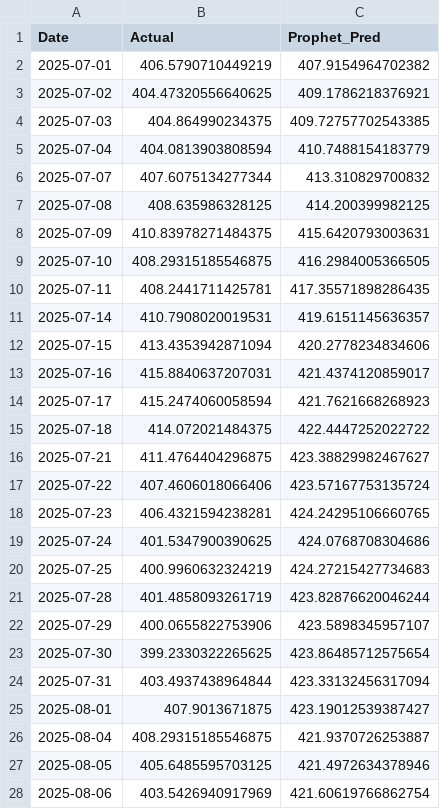
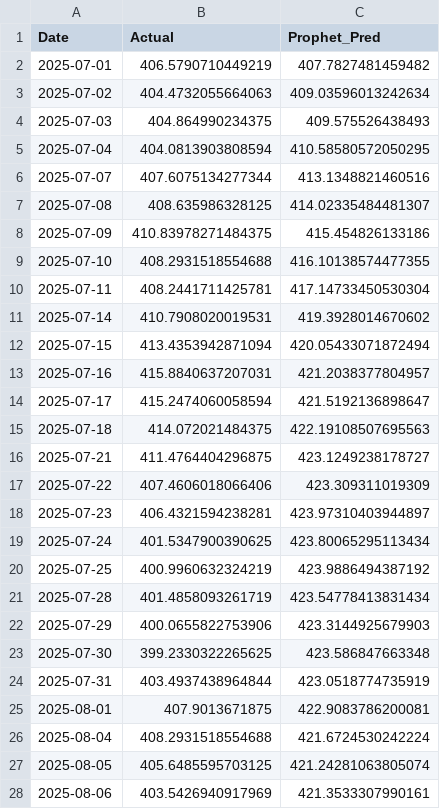
Before and after one commit to harveenkaur282-web/Data-Driven-Stock-Analysis-using-Time-Series-Models-on-StockGro, a CSV file: results/forecasts/ITC_NS_prophet.csv, drawn as a sheet; only a part is shown; the diff covers the shown part only.

```diff
--- a/results/forecasts/ITC_NS_prophet.csv
+++ b/results/forecasts/ITC_NS_prophet.csv
@@ -1,28 +1,28 @@
 Date,Actual,Prophet_Pred
-2025-07-01,406.5790710449219,407.9154964702382
-2025-07-02,404.47320556640625,409.1786218376921
-2025-07-03,404.864990234375,409.72757702543385
-2025-07-04,404.0813903808594,410.7488154183779
-2025-07-07,407.6075134277344,413.310829700832
-2025-07-08,408.635986328125,414.200399982125
-2025-07-09,410.83978271484375,415.6420793003631
-2025-07-10,408.29315185546875,416.2984005366505
-2025-07-11,408.2441711425781,417.35571898286435
-2025-07-14,410.7908020019531,419.6151145636357
-2025-07-15,413.4353942871094,420.2778234834606
-2025-07-16,415.8840637207031,421.4374120859017
-2025-07-17,415.2474060058594,421.7621668268923
-2025-07-18,414.072021484375,422.4447252022722
-2025-07-21,411.4764404296875,423.38829982467627
-2025-07-22,407.4606018066406,423.57167753135724
-2025-07-23,406.4321594238281,424.24295106660765
-2025-07-24,401.5347900390625,424.0768708304686
-2025-07-25,400.9960632324219,424.27215427734683
-2025-07-28,401.4858093261719,423.82876620046244
-2025-07-29,400.0655822753906,423.5898345957107
-2025-07-30,399.2330322265625,423.86485712575654
-2025-07-31,403.4937438964844,423.33132456317094
-2025-08-01,407.9013671875,423.19012539387427
-2025-08-04,408.29315185546875,421.9370726253887
-2025-08-05,405.6485595703125,421.4972634378946
-2025-08-06,403.5426940917969,421.60619766862754
+2025-07-01,406.5790710449219,407.7827481459482
+2025-07-02,404.4732055664063,409.03596013242634
+2025-07-03,404.864990234375,409.575526438493
+2025-07-04,404.0813903808594,410.58580572050295
+2025-07-07,407.6075134277344,413.1348821460516
+2025-07-08,408.635986328125,414.02335484481307
+2025-07-09,410.83978271484375,415.454826133186
+2025-07-10,408.2931518554688,416.10138574477355
+2025-07-11,408.2441711425781,417.14733450530304
+2025-07-14,410.7908020019531,419.3928014670602
+2025-07-15,413.4353942871094,420.05433071872494
+2025-07-16,415.8840637207031,421.2038377804957
+2025-07-17,415.2474060058594,421.5192136898647
+2025-07-18,414.072021484375,422.19108507695563
+2025-07-21,411.4764404296875,423.1249238178727
+2025-07-22,407.4606018066406,423.309311019309
+2025-07-23,406.4321594238281,423.97310403944897
+2025-07-24,401.5347900390625,423.80065295113434
+2025-07-25,400.9960632324219,423.9886494387192
+2025-07-28,401.4858093261719,423.54778413831434
+2025-07-29,400.0655822753906,423.3144925679903
+2025-07-30,399.2330322265625,423.586847663348
+2025-07-31,403.4937438964844,423.0518774735919
+2025-08-01,407.9013671875,422.9083786200081
+2025-08-04,408.2931518554688,421.6724530242224
+2025-08-05,405.6485595703125,421.24281063805074
+2025-08-06,403.5426940917969,421.3533307990161
```
Also changed, not shown: 117 edited cells elsewhere in this file, results/forecasts/DRREDDY_NS_prophet.csv, results/forecasts/HDFCBANK_NS_prophet.csv, 8 other files.
